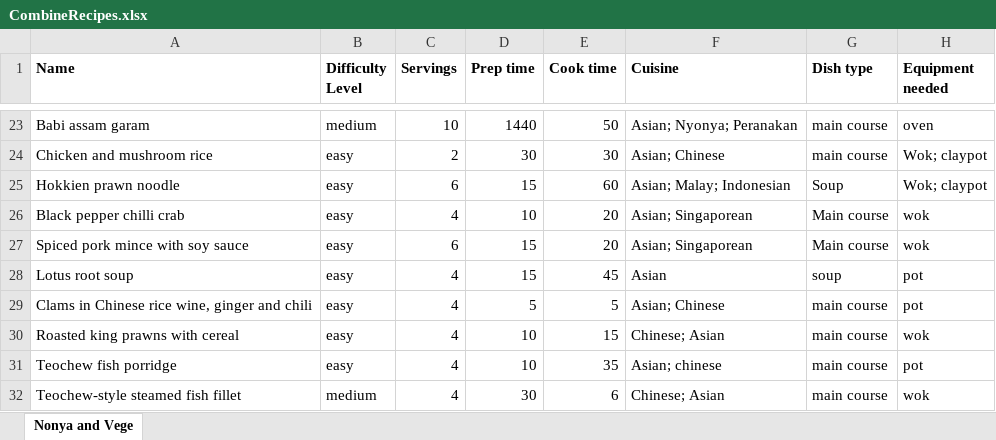
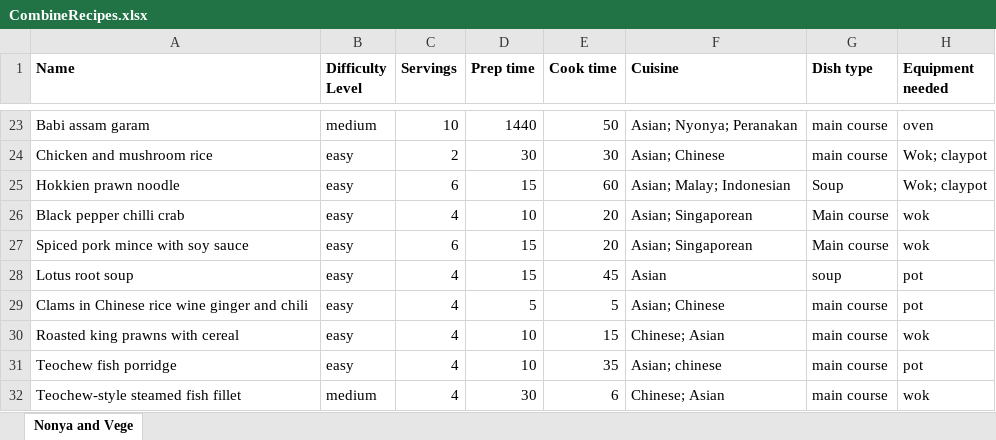
Before and after one commit to arynchoong/MTech-KE-CBR, an Excel workbook: recipeData/CombineRecipes.xlsx, sheet Nonya and Vege, drawn as a sheet; only a part is shown, gaps mark what is left out; values as stored, in another font and other column widths than the file's, no borders; the diff names each change by its address in the sheet, - before the commit and + after, or states it on an @@ line.

Commit message:
Fixed problem with "Clams in Chinese Wine"

```diff
--- a/recipeData/CombineRecipes.xlsx (sheet Nonya and Vege)
+++ b/recipeData/CombineRecipes.xlsx (sheet Nonya and Vege)
-A29 (Name): Clams in Chinese rice wine, ginger and chili
+A29 (Name): Clams in Chinese rice wine ginger and chili
```
Also changed, not shown: recipeData/Recipes.xlsx, 1 other file.
